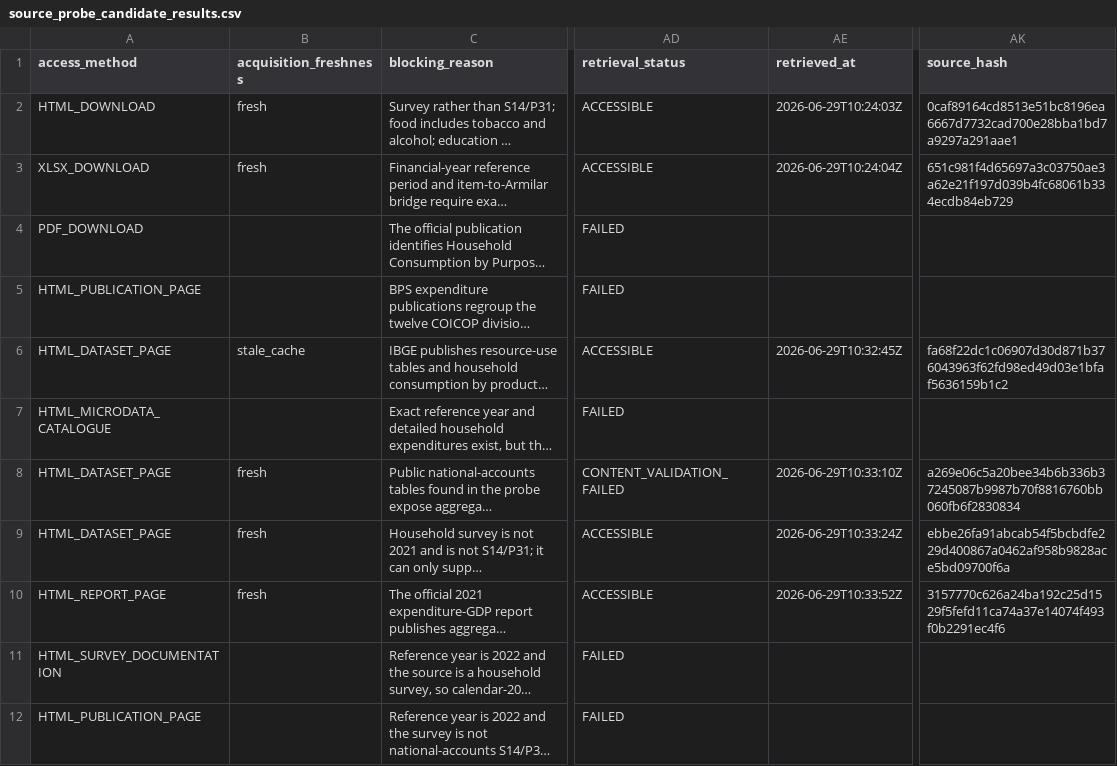
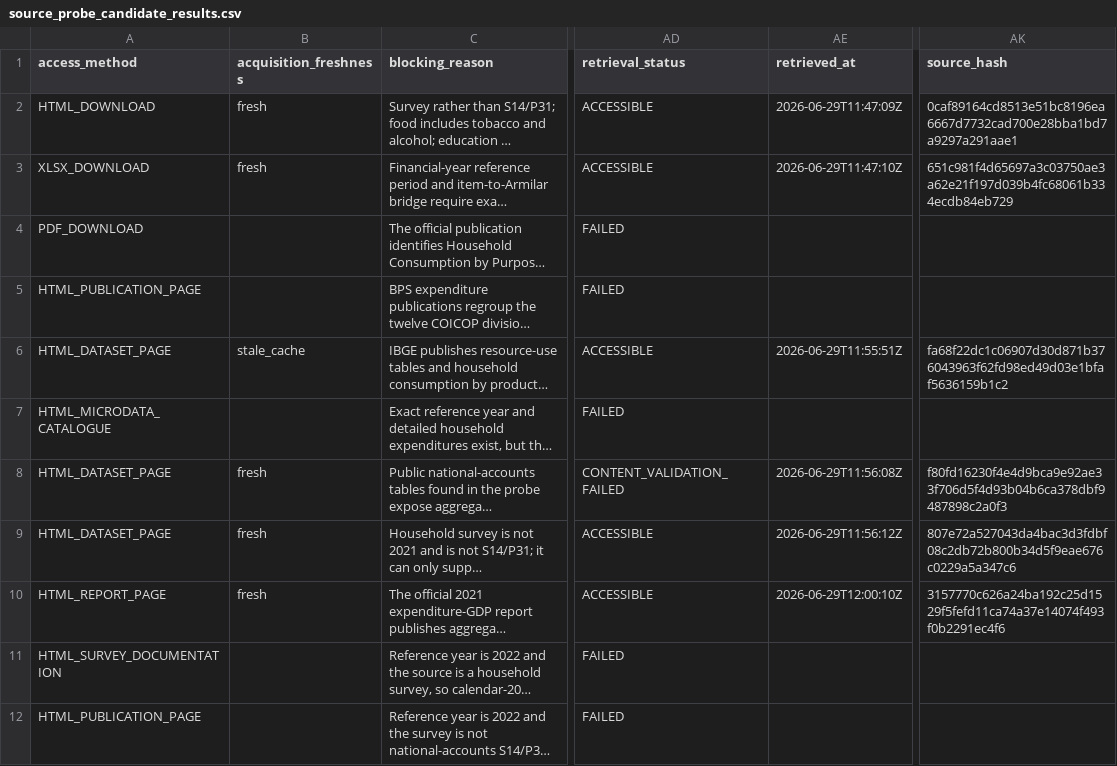
Before and after one commit to tomazlucena-crypto/armilar-data-pipeline, a CSV file: public/latest/source_probe_candidate_results.csv, drawn as a sheet; only a part is shown, gaps mark what is left out; long unchanged cells end in …; the diff names each change by its address in the sheet, - before the commit and + after, or states it on an @@ line.

```diff
--- a/public/latest/source_probe_candidate_results.csv
+++ b/public/latest/source_probe_candidate_results.csv
-AE2 (retrieved_at): 2026-06-29T10:24:03Z
+AE2 (retrieved_at): 2026-06-29T11:47:09Z
-AE3 (retrieved_at): 2026-06-29T10:24:04Z
+AE3 (retrieved_at): 2026-06-29T11:47:10Z
-AE6 (retrieved_at): 2026-06-29T10:32:45Z
+AE6 (retrieved_at): 2026-06-29T11:55:51Z
-AE8 (retrieved_at): 2026-06-29T10:33:10Z
+AE8 (retrieved_at): 2026-06-29T11:56:08Z
-AK8 (source_hash): a269e06c5a20bee34b6b336b37245087b9987b70f8816760bb060fb6f2830834
+AK8 (source_hash): f80fd16230f4e4d9bca9e92ae33f706d5f4d93b04b6ca378dbf9487898c2a0f3
-AE9 (retrieved_at): 2026-06-29T10:33:24Z
+AE9 (retrieved_at): 2026-06-29T11:56:12Z
-AK9 (source_hash): ebbe26fa91abcab54f5bcbdfe229d400867a0462af958b9828ace5bd09700f6a
+AK9 (source_hash): 807e72a527043da4bac3d3fdbf08c2db72b800b34d5f9eae676c0229a5a347c6
-AE10 (retrieved_at): 2026-06-29T10:33:52Z
+AE10 (retrieved_at): 2026-06-29T12:00:10Z
```
Also changed, not shown: public/latest/country_adapter_status.csv, public/latest/country_cell_status.csv, 15 other files.
